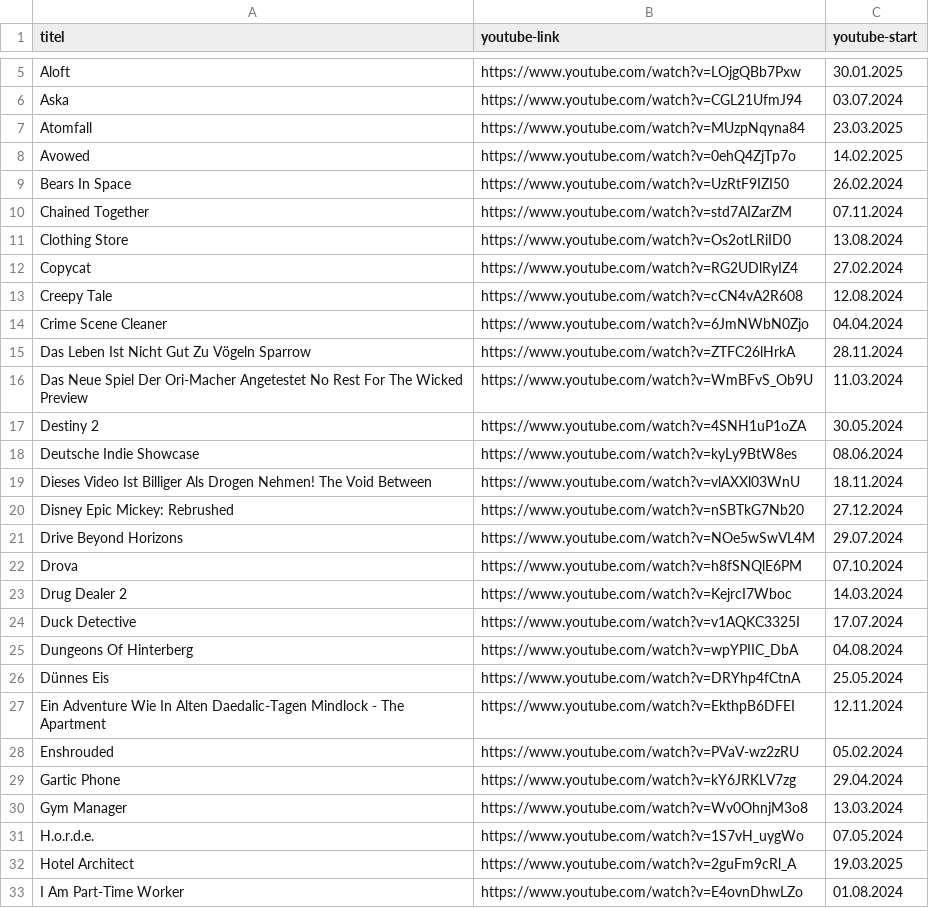
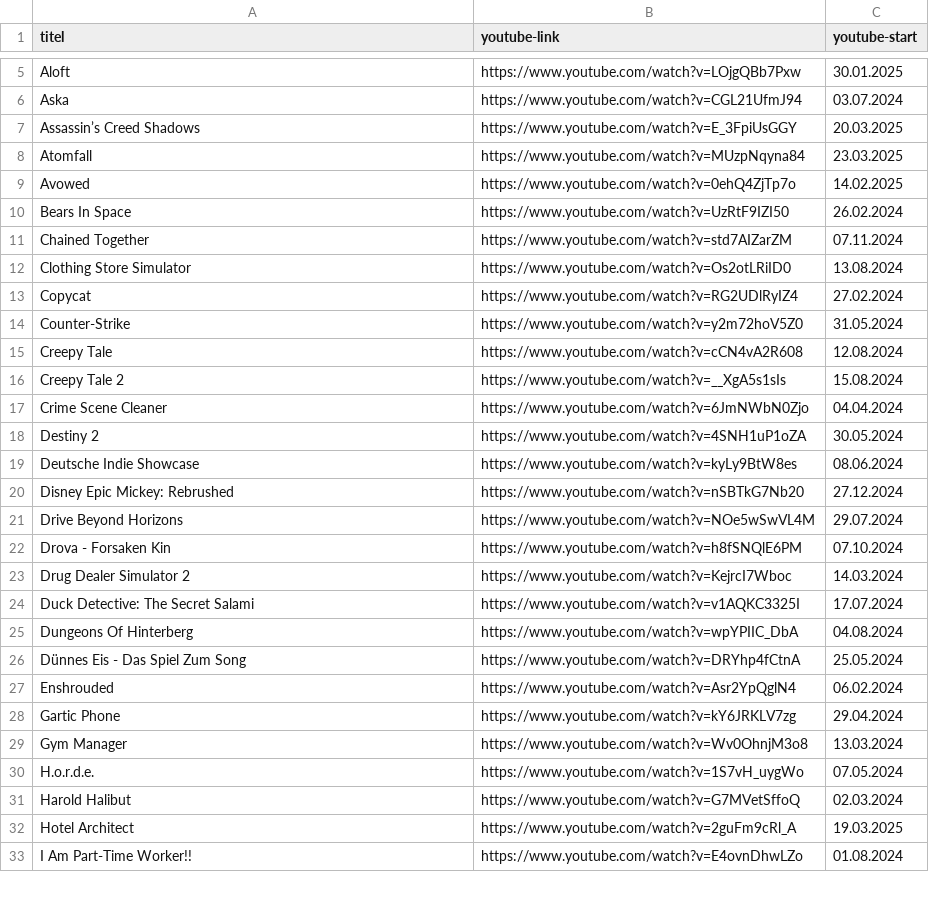
Before and after one commit to bauersimon/grnkdb, a CSV file: public/data.csv, drawn as a sheet; only a part is shown, gaps mark what is left out; the diff covers the shown part only.

```diff
--- a/public/data.csv
+++ b/public/data.csv
@@ -6,2 +6,3 @@ Aloft,https://www.youtube.com/watch?v=LOjgQBb7Pxw,30.01.2025
 Aska,https://www.youtube.com/watch?v=CGL21UfmJ94,03.07.2024
+Assassin’s Creed Shadows,https://www.youtube.com/watch?v=E_3FpiUsGGY,20.03.2025
 Atomfall,https://www.youtube.com/watch?v=MUzpNqyna84,23.03.2025
@@ -10,20 +11,18 @@ Bears In Space,https://www.youtube.com/watch?v=UzRtF9IZI50,26.02.2024
 Chained Together,https://www.youtube.com/watch?v=std7AIZarZM,07.11.2024
-Clothing Store,https://www.youtube.com/watch?v=Os2otLRiID0,13.08.2024
+Clothing Store Simulator,https://www.youtube.com/watch?v=Os2otLRiID0,13.08.2024
 Copycat,https://www.youtube.com/watch?v=RG2UDlRyIZ4,27.02.2024
+Counter-Strike,https://www.youtube.com/watch?v=y2m72hoV5Z0,31.05.2024
 Creepy Tale,https://www.youtube.com/watch?v=cCN4vA2R608,12.08.2024
+Creepy Tale 2,https://www.youtube.com/watch?v=__XgA5s1sIs,15.08.2024
 Crime Scene Cleaner,https://www.youtube.com/watch?v=6JmNWbN0Zjo,04.04.2024
-Das Leben Ist Nicht Gut Zu Vögeln Sparrow,https://www.youtube.com/watch?v=ZTFC26lHrkA,28.11.2024
-Das Neue Spiel Der Ori-Macher Angetestet No Rest For The Wicked Preview,https://www.youtube.com/watch?v=WmBFvS_Ob9U,11.03.2024
 Destiny 2,https://www.youtube.com/watch?v=4SNH1uP1oZA,30.05.2024
 Deutsche Indie Showcase,https://www.youtube.com/watch?v=kyLy9BtW8es,08.06.2024
-Dieses Video Ist Billiger Als Drogen Nehmen! The Void Between,https://www.youtube.com/watch?v=vlAXXl03WnU,18.11.2024
 Disney Epic Mickey: Rebrushed,https://www.youtube.com/watch?v=nSBTkG7Nb20,27.12.2024
 Drive Beyond Horizons,https://www.youtube.com/watch?v=NOe5wSwVL4M,29.07.2024
-Drova,https://www.youtube.com/watch?v=h8fSNQlE6PM,07.10.2024
-Drug Dealer 2,https://www.youtube.com/watch?v=KejrcI7Wboc,14.03.2024
-Duck Detective,https://www.youtube.com/watch?v=v1AQKC3325I,17.07.2024
+Drova - Forsaken Kin,https://www.youtube.com/watch?v=h8fSNQlE6PM,07.10.2024
+Drug Dealer Simulator 2,https://www.youtube.com/watch?v=KejrcI7Wboc,14.03.2024
+Duck Detective: The Secret Salami,https://www.youtube.com/watch?v=v1AQKC3325I,17.07.2024
 Dungeons Of Hinterberg,https://www.youtube.com/watch?v=wpYPIIC_DbA,04.08.2024
-Dünnes Eis,https://www.youtube.com/watch?v=DRYhp4fCtnA,25.05.2024
-Ein Adventure Wie In Alten Daedalic-Tagen Mindlock - The Apartment,https://www.youtube.com/watch?v=EkthpB6DFEI,12.11.2024
-Enshrouded,https://www.youtube.com/watch?v=PVaV-wz2zRU,05.02.2024
+Dünnes Eis - Das Spiel Zum Song,https://www.youtube.com/watch?v=DRYhp4fCtnA,25.05.2024
+Enshrouded,https://www.youtube.com/watch?v=Asr2YpQglN4,06.02.2024
 Gartic Phone,https://www.youtube.com/watch?v=kY6JRKLV7zg,29.04.2024
@@ -31,3 +30,4 @@ Gym Manager,https://www.youtube.com/watch?v=Wv0OhnjM3o8,13.03.2024
 H.o.r.d.e.,https://www.youtube.com/watch?v=1S7vH_uygWo,07.05.2024
+Harold Halibut,https://www.youtube.com/watch?v=G7MVetSffoQ,02.03.2024
 Hotel Architect,https://www.youtube.com/watch?v=2guFm9cRl_A,19.03.2025
-I Am Part-Time Worker,https://www.youtube.com/watch?v=E4ovnDhwLZo,01.08.2024
+I Am Part-Time Worker!!,https://www.youtube.com/watch?v=E4ovnDhwLZo,01.08.2024
```
Also changed, not shown: 17 added rows, 7 removed rows and 12 edited cells elsewhere in this file, 2 other files.
